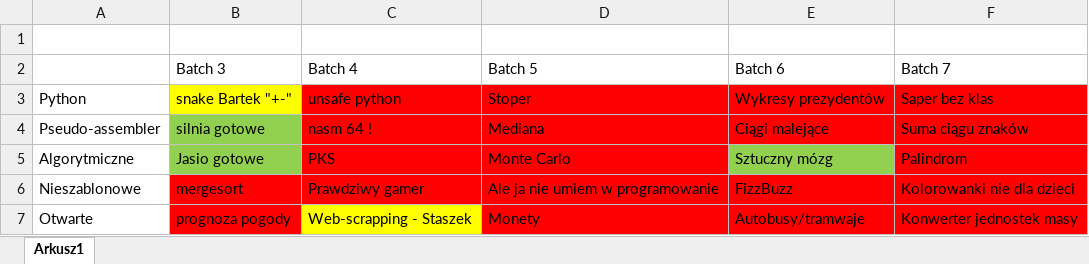
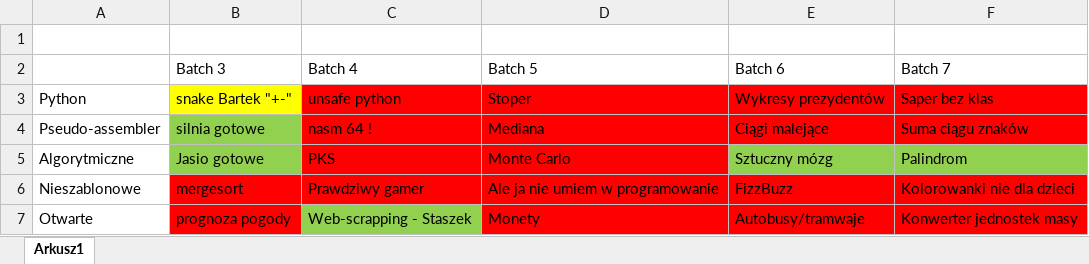
Before and after one commit to Duckonaut/HACKATHON, an Excel workbook: Postep.xlsx, sheet Arkusz1, drawn as a sheet; values as stored, in another font and other column widths than the file's, no borders; the diff names each change by its address in the sheet, - before the commit and + after, or states it on an @@ line.

```diff
--- a/Postep.xlsx (sheet Arkusz1)
+++ b/Postep.xlsx (sheet Arkusz1)
-F5 fill: #FF0000
+F5 fill: #92D050
-C7 fill: #FFFF00
+C7 fill: #92D050
```
Also changed, not shown: 2 other files.
